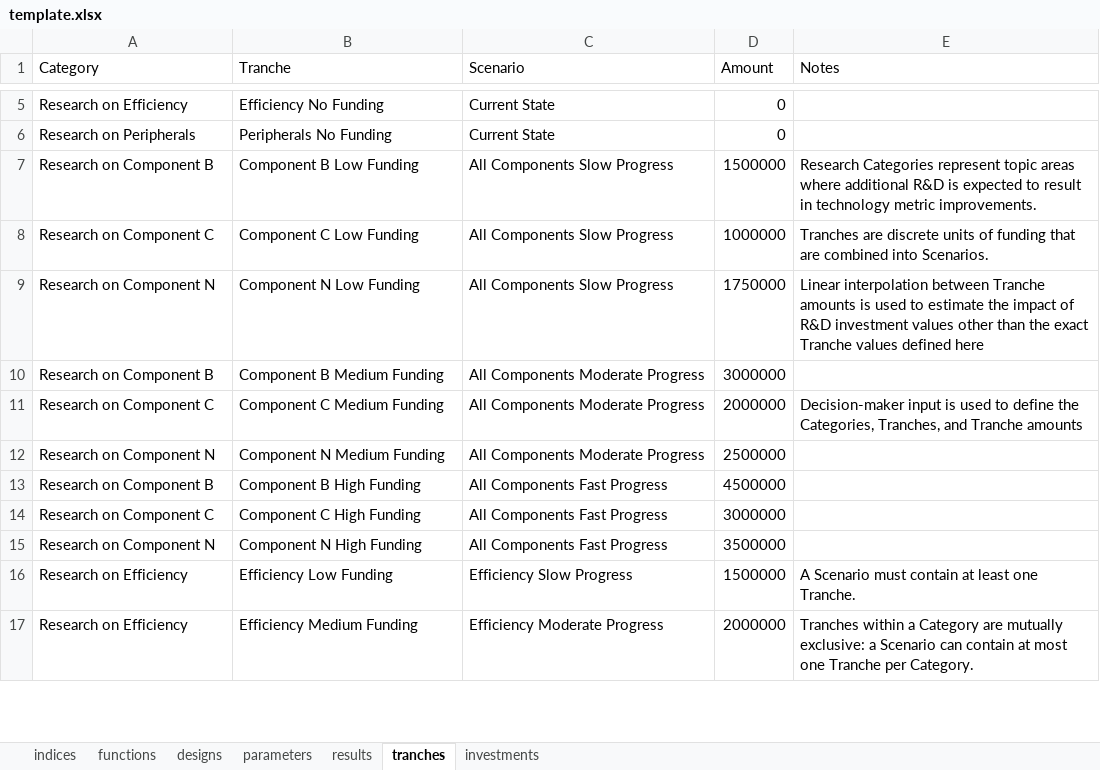
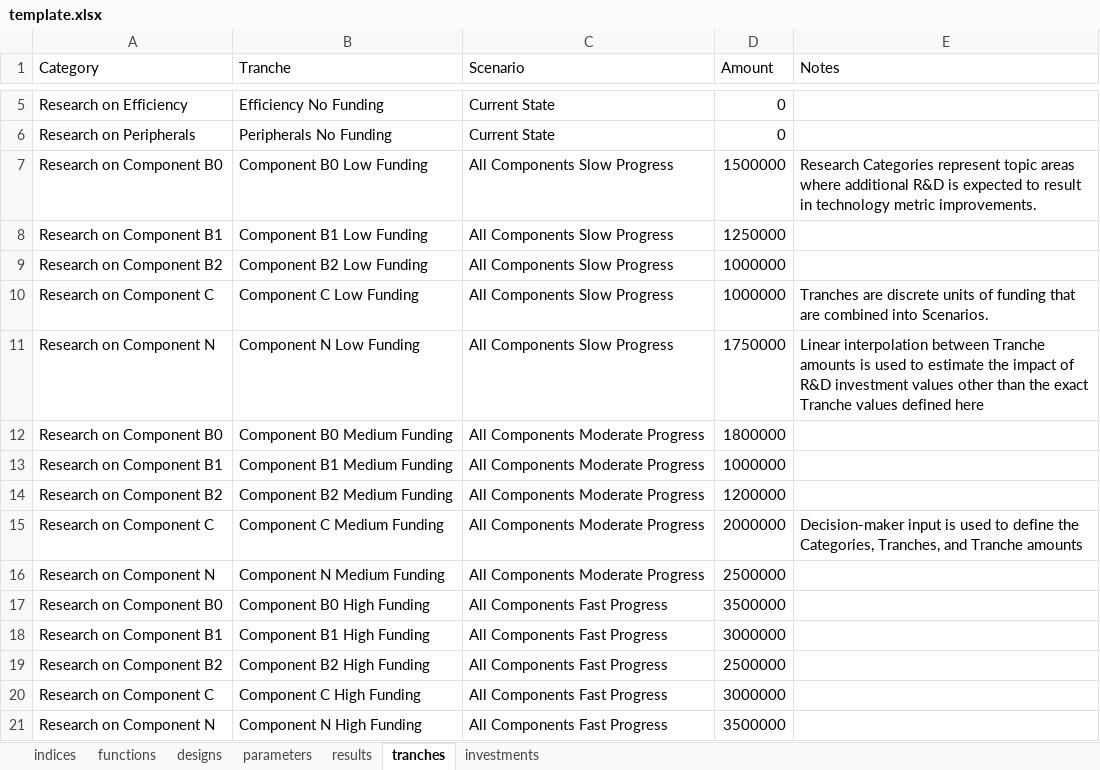
Before and after one commit to NREL/tyche, an Excel workbook: src/technology/template/template.xlsx, sheet tranches, drawn as a sheet; only a part is shown, gaps mark what is left out; the shorter side is filled out with more unchanged rows; values as stored, in another font and other column widths than the file's, no borders; addresses are those after the commit; the diff names each change by its address in the sheet, - before the commit and + after, or states it on an @@ line.

```diff
--- a/src/technology/template/template.xlsx (sheet tranches)
+++ b/src/technology/template/template.xlsx (sheet tranches)
-A7 (Category): Research on Component B
+A7 (Category): Research on Component B0
-B7 (Tranche): Component B Low Funding
+B7 (Tranche): Component B0 Low Funding
+row 8: Research on Component B1 | Component B1 Low Funding | All Components Slow Progress | 1250000
+row 9: Research on Component B2 | Component B2 Low Funding | All Components Slow Progress | 1000000
-A12 (Category): Research on Component B
+A12 (Category): Research on Component B0
-B12 (Tranche): Component B Medium Funding
+B12 (Tranche): Component B0 Medium Funding
-D12 (Amount): 3000000
+D12 (Amount): 1800000
+row 13: Research on Component B1 | Component B1 Medium Funding | All Components Moderate Progress | 1000000
+row 14: Research on Component B2 | Component B2 Medium Funding | All Components Moderate Progress | 1200000
-A17 (Category): Research on Component B
+A17 (Category): Research on Component B0
-B17 (Tranche): Component B High Funding
+B17 (Tranche): Component B0 High Funding
-D17 (Amount): 4500000
+D17 (Amount): 3500000
+row 18: Research on Component B1 | Component B1 High Funding | All Components Fast Progress | 3000000
+row 19: Research on Component B2 | Component B2 High Funding | All Components Fast Progress | 2500000
```
Also changed, not shown: sheet parameters, sheet designs, sheet investments, sheet indices.
